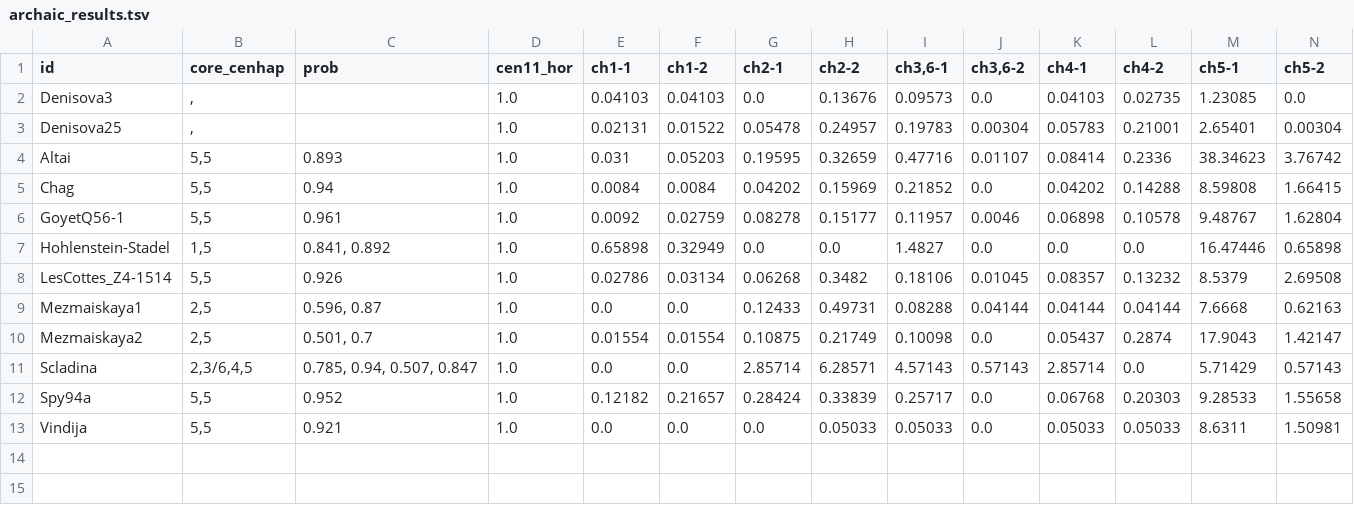
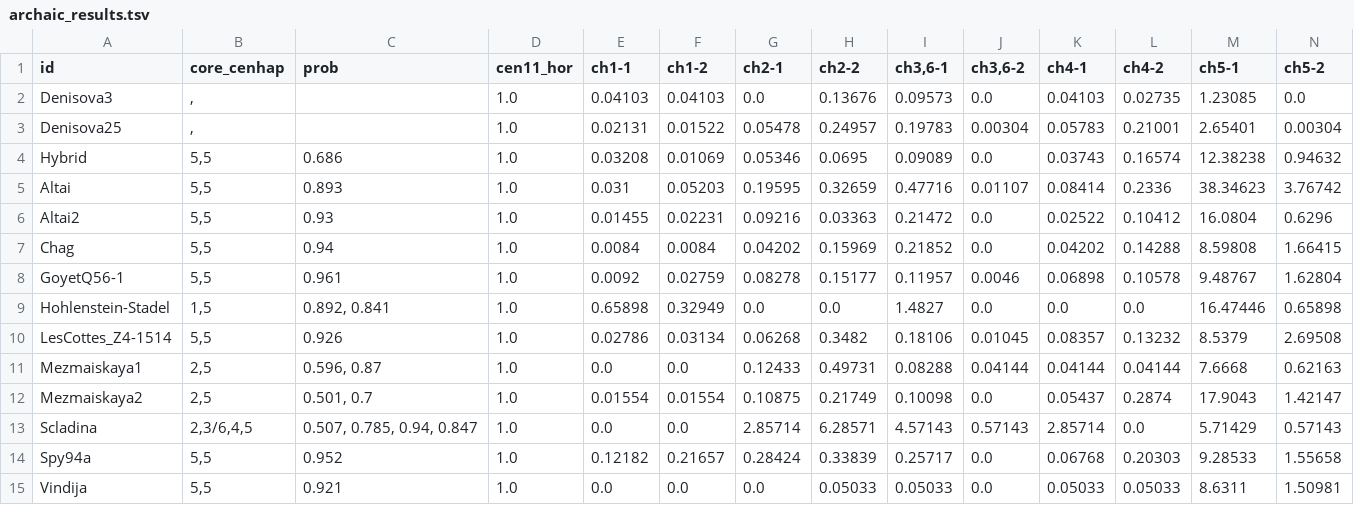
Before and after one commit to fedorrik/asat_for_archaic_2025, a TSV file: core-cenhaps/cen11/outputs/archaic_results.tsv, drawn as a sheet; only a part is shown; addresses are those after the commit; rows hold the shown columns only; the diff names each change by its address in the sheet, - before the commit and + after, or states it on an @@ line.

```diff
--- a/core-cenhaps/cen11/outputs/archaic_results.tsv
+++ b/core-cenhaps/cen11/outputs/archaic_results.tsv
+row 4: Hybrid | 5,5 | 0.686 | 1.0 | 0.03208 | 0.01069 | 0.05346 | 0.0695 | 0.09089 | 0.0 | 0.03743 | 0.16574 | 12.38238 | 0.94632
+row 6: Altai2 | 5,5 | 0.93 | 1.0 | 0.01455 | 0.02231 | 0.09216 | 0.03363 | 0.21472 | 0.0 | 0.02522 | 0.10412 | 16.0804 | 0.6296
-C9 (prob): 0.841, 0.892
+C9 (prob): 0.892, 0.841
-C13 (prob): 0.785, 0.94, 0.507, 0.847
+C13 (prob): 0.507, 0.785, 0.94, 0.847
```
Also changed, not shown: core-cenhaps/cen10/outputs/archaic_results.tsv, core-cenhaps/cen11/inputs/archaic_counts.tsv, 9 other files.
